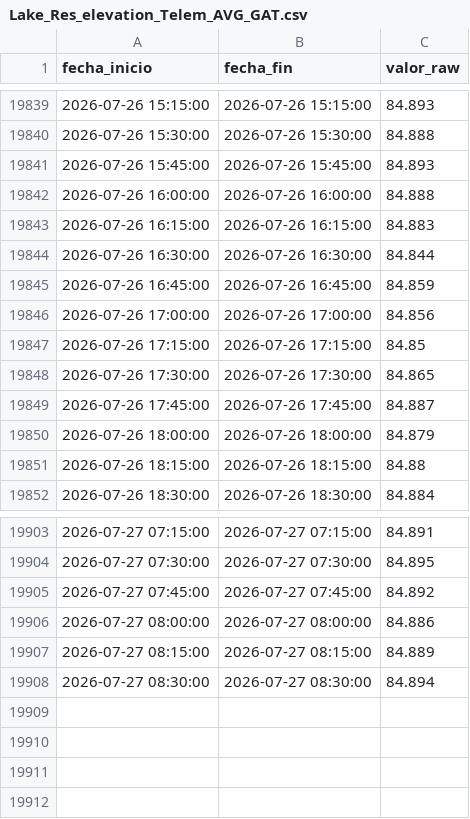
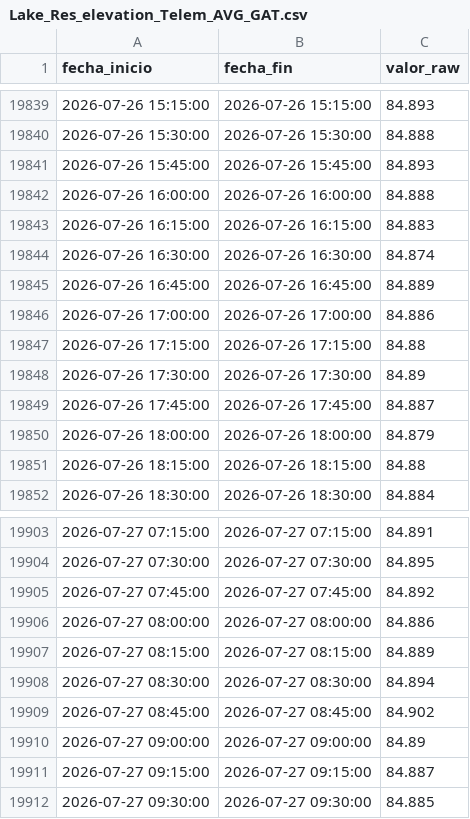
Before and after one commit to oceanografof/canal-panama-dashboards, a CSV file: data/Lake_Res_elevation_Telem_AVG_GAT.csv, drawn as a sheet; only a part is shown, gaps mark what is left out.

```diff
--- a/data/Lake_Res_elevation_Telem_AVG_GAT.csv
+++ b/data/Lake_Res_elevation_Telem_AVG_GAT.csv
@@ -19843,7 +19843,7 @@ fecha_inicio,fecha_fin,valor_raw
 2026-07-26 16:15:00,2026-07-26 16:15:00,84.883
-2026-07-26 16:30:00,2026-07-26 16:30:00,84.844
-2026-07-26 16:45:00,2026-07-26 16:45:00,84.859
-2026-07-26 17:00:00,2026-07-26 17:00:00,84.856
-2026-07-26 17:15:00,2026-07-26 17:15:00,84.85
-2026-07-26 17:30:00,2026-07-26 17:30:00,84.865
+2026-07-26 16:30:00,2026-07-26 16:30:00,84.874
+2026-07-26 16:45:00,2026-07-26 16:45:00,84.889
+2026-07-26 17:00:00,2026-07-26 17:00:00,84.886
+2026-07-26 17:15:00,2026-07-26 17:15:00,84.88
+2026-07-26 17:30:00,2026-07-26 17:30:00,84.89
 2026-07-26 17:45:00,2026-07-26 17:45:00,84.887
@@ -19908 +19908,5 @@ fecha_inicio,fecha_fin,valor_raw
 2026-07-27 08:30:00,2026-07-27 08:30:00,84.894
+2026-07-27 08:45:00,2026-07-27 08:45:00,84.902
+2026-07-27 09:00:00,2026-07-27 09:00:00,84.89
+2026-07-27 09:15:00,2026-07-27 09:15:00,84.887
+2026-07-27 09:30:00,2026-07-27 09:30:00,84.885
```
Also changed, not shown: data/Discharge_AT_ALHA_Diario.csv, data/Discharge_AT_GAT_Diario.csv, 6 other files.
